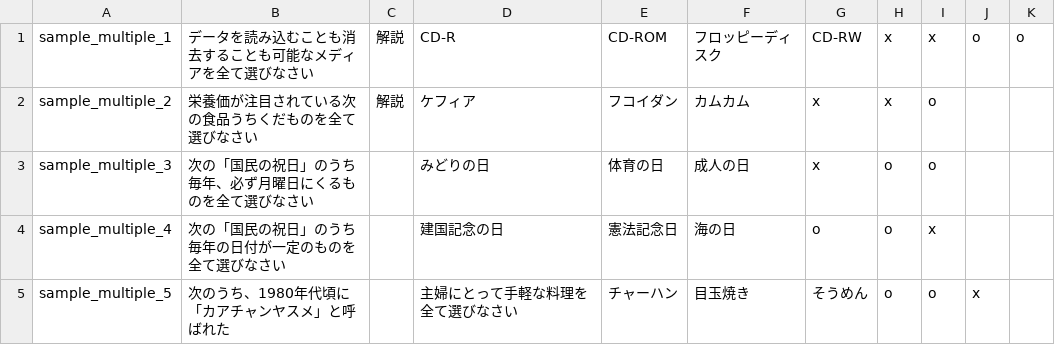
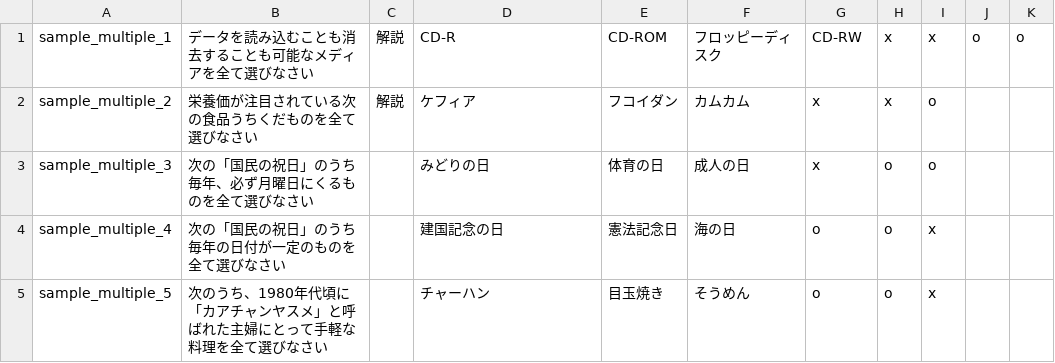
Before and after one commit to mmmpa/quick_q, a CSV file: db/csv/multiple/multiple.csv, drawn as a sheet.

```diff
--- a/db/csv/multiple/multiple.csv
+++ b/db/csv/multiple/multiple.csv
@@ -4,2 +4,2 @@ sample_multiple_3,次の「国民の祝日」のうち毎年、必ず月曜日
 sample_multiple_4,次の「国民の祝日」のうち毎年の日付が一定のものを全て選びなさい,,建国記念の日,憲法記念日,海の日,o,o,x
-sample_multiple_5,次のうち、1980年代頃に「カアチャンヤスメ」と呼ばれた,,主婦にとって手軽な料理を全て選びなさい,チャーハン,目玉焼き,そうめん,o,o,x
+sample_multiple_5,次のうち、1980年代頃に「カアチャンヤスメ」と呼ばれた主婦にとって手軽な料理を全て選びなさい,,チャーハン,目玉焼き,そうめん,o,o,x
```
Also changed, not shown: 20 other files.
